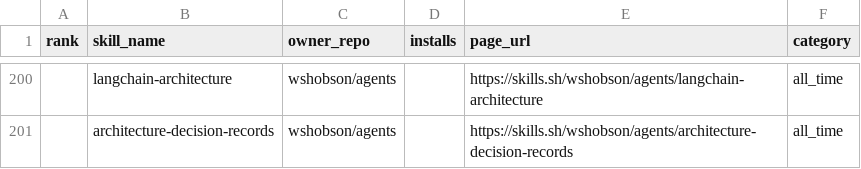
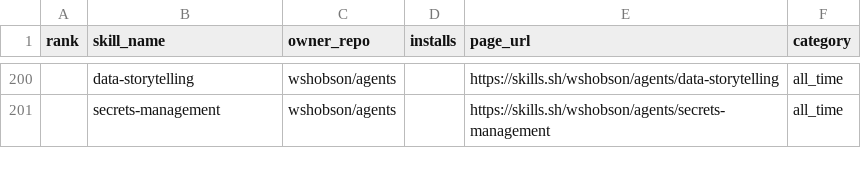
Before and after one commit to biyan113/skills.sh, a CSV file: skills_sh_list_all_time.csv, drawn as a sheet; only a part is shown, gaps mark what is left out; the diff covers the shown part only.

```diff
--- a/skills_sh_list_all_time.csv
+++ b/skills_sh_list_all_time.csv
@@ -200,2 +200,2 @@ rank,skill_name,owner_repo,installs,page_url,category
-,langchain-architecture,wshobson/agents,,https://skills.sh/wshobson/agents/langchain-architecture,all_time
-,architecture-decision-records,wshobson/agents,,https://skills.sh/wshobson/agents/architecture-decision-records,all_time
+,data-storytelling,wshobson/agents,,https://skills.sh/wshobson/agents/data-storytelling,all_time
+,secrets-management,wshobson/agents,,https://skills.sh/wshobson/agents/secrets-management,all_time
```
Also changed, not shown: 4 added rows, 4 removed rows and 89 moved rows elsewhere in this file, skills_sh_list_hot.csv, skills_sh_list_trending.csv, 3 other files.
